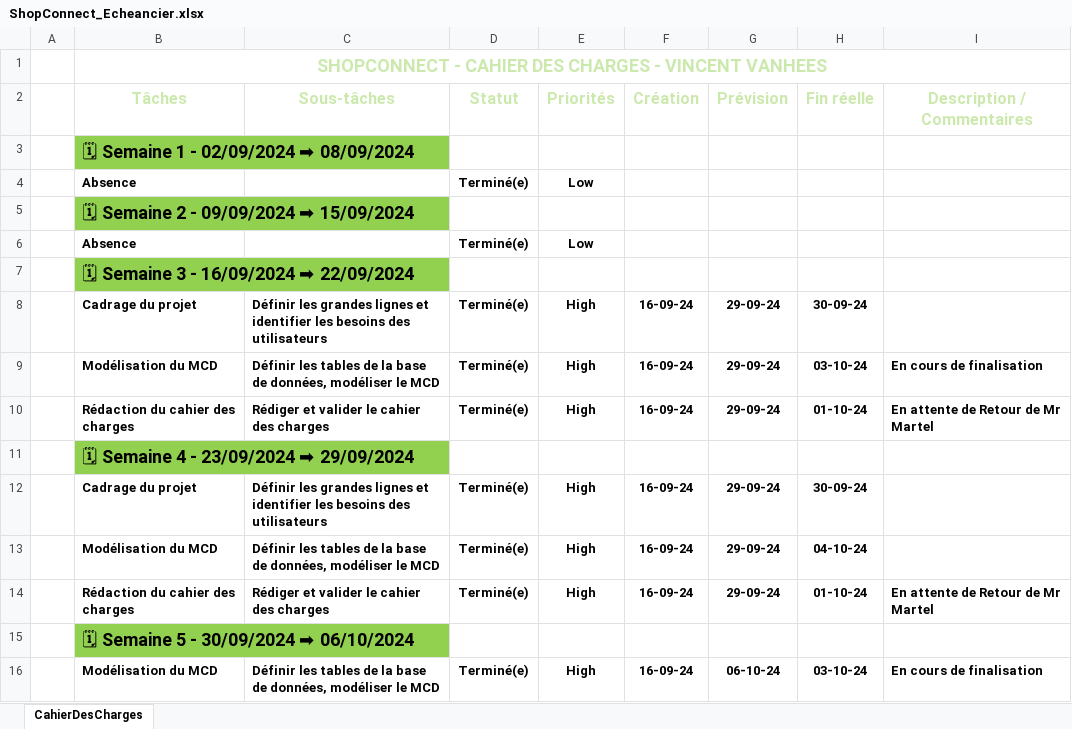
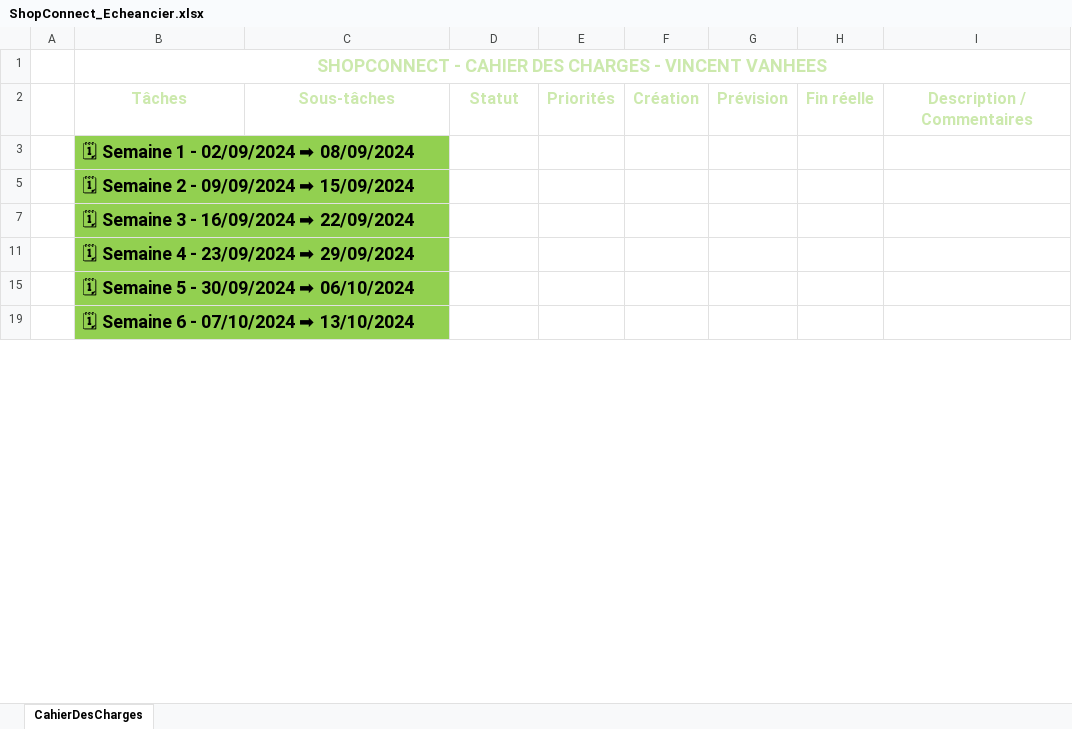
Before and after one commit to Vince1323/ShopConnect, an Excel workbook: ShopConnect_Echeancier.xlsx, sheet CahierDesCharges, drawn as a sheet; only a part is shown; the shorter side is filled out with more unchanged rows; values as stored, in another font and other column widths than the file's, no borders; conditional formats and table styles not drawn; removed rows and columns are numbered as before the commit, all else as after; the diff covers the shown part only; the diff names each change by its address in the sheet, - before the commit and + after, or states it on an @@ line.

```diff
--- a/ShopConnect_Echeancier.xlsx (sheet CahierDesCharges)
+++ b/ShopConnect_Echeancier.xlsx (sheet CahierDesCharges)
@@ row 4 hidden:  | Absence |  | Terminé(e) | Low @@
@@ row 6 hidden:  | Absence |  | Terminé(e) | Low @@
@@ row 8 hidden:  | Cadrage du projet | Définir les grandes lignes et identifier les besoins des utilisateurs | Terminé(e) | High | 16-09-24 | 29-09-24 | 30-09-24 @@
@@ row 9 hidden:  | Modélisation du MCD | Définir les tables de la base de données, modéliser le MCD | Terminé(e) | High | 16-09-24 | 29-09-24 | 03-10-24 | En cours de finalisation @@
@@ row 10 hidden:  | Rédaction du cahier des charges | Rédiger et valider le cahier des charges | Terminé(e) | High | 16-09-24 | 29-09-24 | 01-10-24 | En attente de Retour de Mr Martel @@
@@ row 12 hidden:  | Cadrage du projet | Définir les grandes lignes et identifier les besoins des utilisateurs | Terminé(e) | High | 16-09-24 | 29-09-24 | 30-09-24 @@
@@ row 13 hidden:  | Modélisation du MCD | Définir les tables de la base de données, modéliser le MCD | Terminé(e) | High | 16-09-24 | 29-09-24 | 04-10-24 @@
@@ row 14 hidden:  | Rédaction du cahier des charges | Rédiger et valider le cahier des charges | Terminé(e) | High | 16-09-24 | 29-09-24 | 01-10-24 | En attente de Retour de Mr Martel @@
-row 16:  | Modélisation du MCD | Définir les tables de la base de données, modéliser le MCD | Terminé(e) | High | 16-09-24 | 06-10-24 | 03-10-24 | En cours de finalisation
```
Also changed, not shown: 1 added row, 7 hidden or unhidden rows, 10 edited cells and cell formats elsewhere in this sheet, 15 other files.
